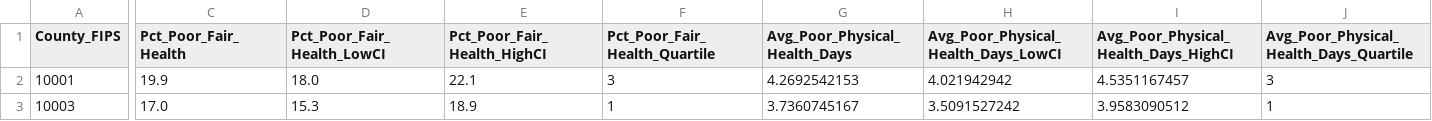
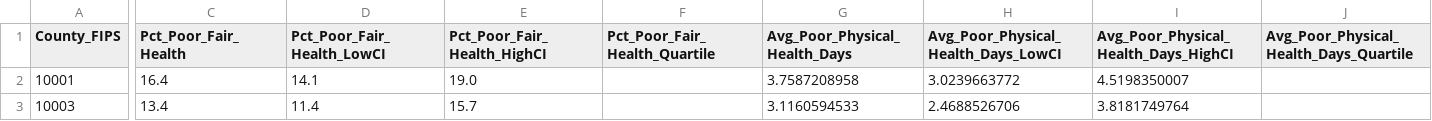
Before and after one commit to DharDhar30/de-sdoh-census-pipeline, a CSV file: CHR_Delaware.csv, drawn as a sheet; only a part is shown, gaps mark what is left out; the diff covers the shown part only; the diff names each change by its address in the sheet, - before the commit and + after, or states it on an @@ line.

Commit message:
update chr data

```diff
--- a/CHR_Delaware.csv
+++ b/CHR_Delaware.csv
-C2 (Pct_Poor_Fair_Health): 19.9
+C2 (Pct_Poor_Fair_Health): 16.4
-D2 (Pct_Poor_Fair_Health_LowCI): 18.0
+D2 (Pct_Poor_Fair_Health_LowCI): 14.1
-E2 (Pct_Poor_Fair_Health_HighCI): 22.1
+E2 (Pct_Poor_Fair_Health_HighCI): 19.0
-F2 (Pct_Poor_Fair_Health_Quartile): 3
+F2 (Pct_Poor_Fair_Health_Quartile): (empty)
-G2 (Avg_Poor_Physical_Health_Days): 4.2692542153
+G2 (Avg_Poor_Physical_Health_Days): 3.7587208958
-H2: 4.021942942
+H2: 3.0239663772
-I2: 4.5351167457
+I2: 4.5198350007
-J2: 3
+J2: (empty)
-C3 (Pct_Poor_Fair_Health): 17.0
+C3 (Pct_Poor_Fair_Health): 13.4
-D3 (Pct_Poor_Fair_Health_LowCI): 15.3
+D3 (Pct_Poor_Fair_Health_LowCI): 11.4
-E3 (Pct_Poor_Fair_Health_HighCI): 18.9
+E3 (Pct_Poor_Fair_Health_HighCI): 15.7
-F3 (Pct_Poor_Fair_Health_Quartile): 1
+F3 (Pct_Poor_Fair_Health_Quartile): (empty)
-G3 (Avg_Poor_Physical_Health_Days): 3.7360745167
+G3 (Avg_Poor_Physical_Health_Days): 3.1160594533
-H3: 3.5091527242
+H3: 2.4688526706
-I3: 3.9583090512
+I3: 3.8181749764
-J3: 1
+J3: (empty)
```
Also changed, not shown: 127 edited cells elsewhere in this file, 2 other files.
